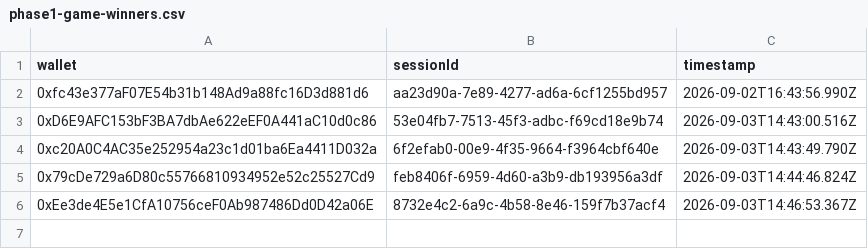
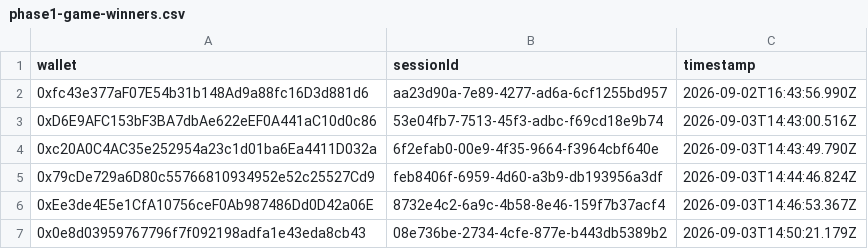
Before and after one commit to pasdidie/sherwood-charter-assets, a CSV file: phase1-game-winners.csv, drawn as a sheet.

Commit message:
Trial win: 0x0e8d03959767796f7f092198adfa1e43eda8cb43

```diff
--- a/phase1-game-winners.csv
+++ b/phase1-game-winners.csv
@@ -6 +6,2 @@ wallet,sessionId,timestamp
 0xEe3de4E5e1CfA10756ceF0Ab987486Dd0D42a06E,8732e4c2-6a9c-4b58-8e46-159f7b37acf4,2026-09-03T14:46:53.367Z
+0x0e8d03959767796f7f092198adfa1e43eda8cb43,08e736be-2734-4cfe-877e-b443db5389b2,2026-09-03T14:50:21.179Z
```
